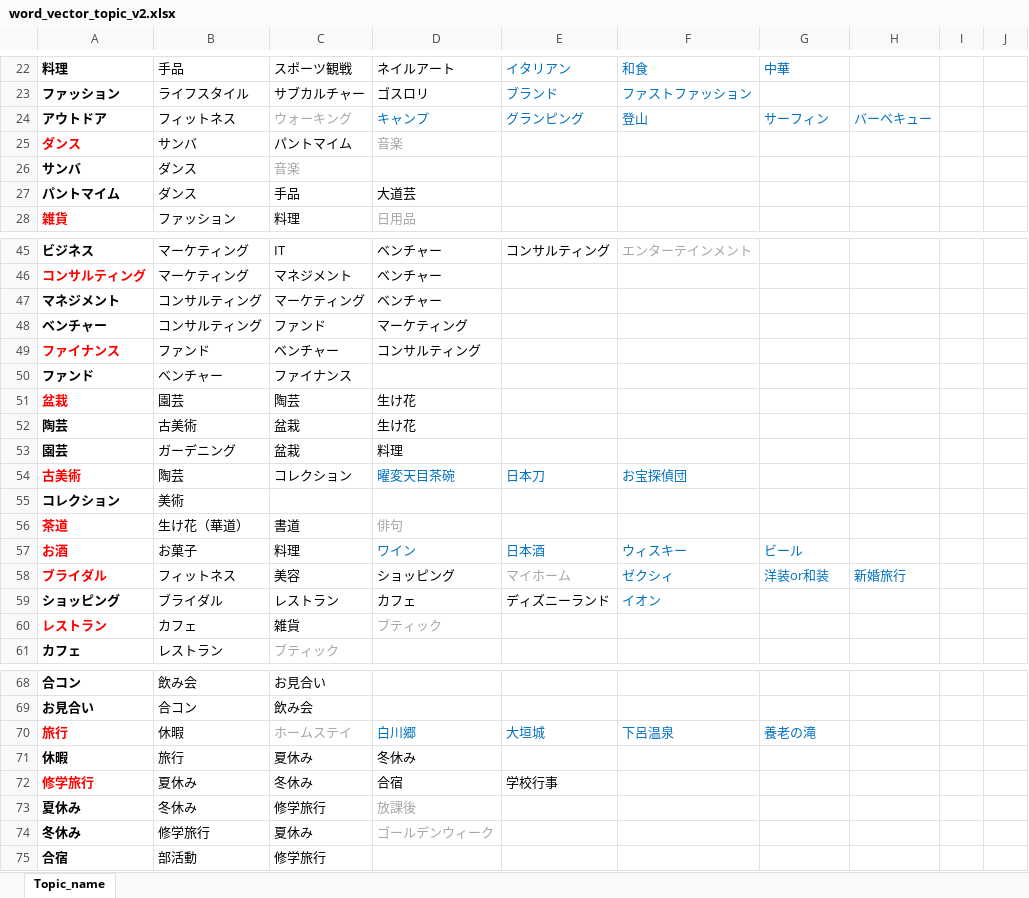
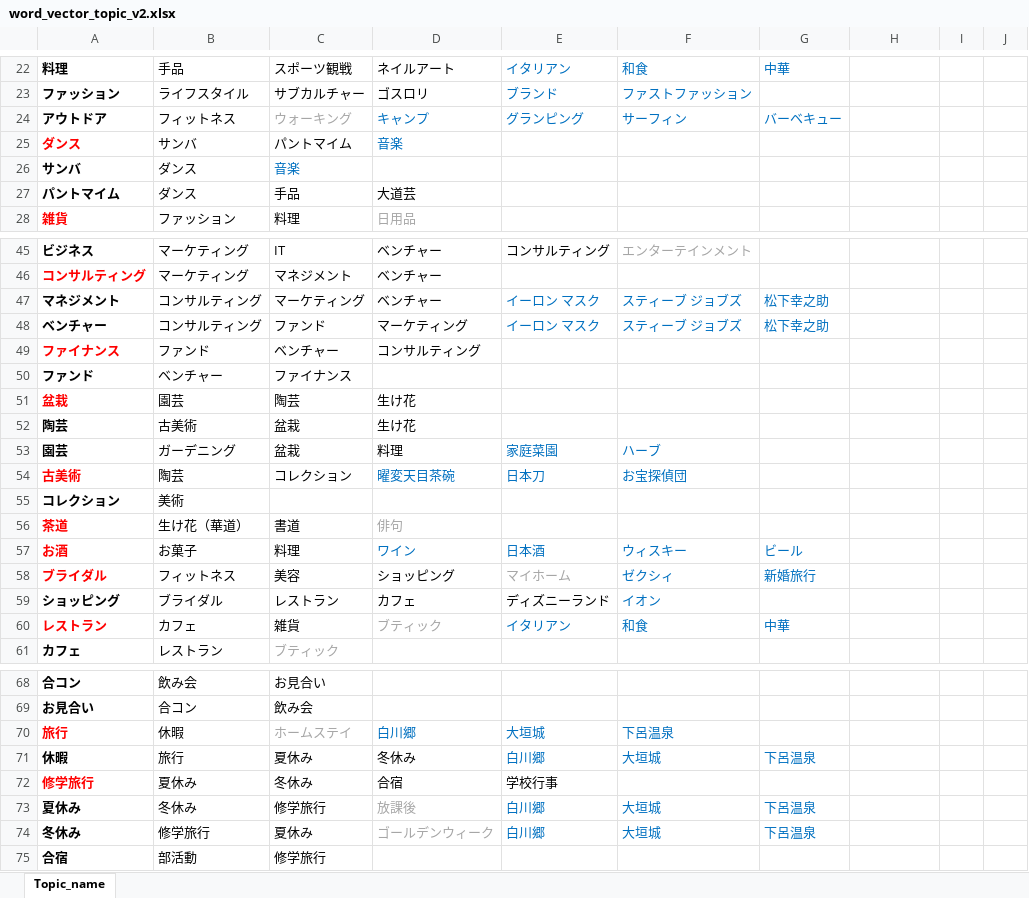
Before and after one commit to yourHeart2022/GYH, an Excel workbook: extra/word_vector/word_vector_topic_v2.xlsx, sheet Topic_name, drawn as a sheet; only a part is shown, gaps mark what is left out; values as stored, in another font and other column widths than the file's, no borders; the diff covers the shown part only; the diff names each change by its address in the sheet, - before the commit and + after, or states it on an @@ line.

```diff
--- a/extra/word_vector/word_vector_topic_v2.xlsx (sheet Topic_name)
+++ b/extra/word_vector/word_vector_topic_v2.xlsx (sheet Topic_name)
-F24: 登山
+F24: サーフィン
-G24: サーフィン
+G24: バーベキュー
-H24: バーベキュー
+H24: (empty)
-D25 text colour: #A6A6A6
+D25 text colour: #0070C0
-C26 text colour: #A6A6A6
+C26 text colour: #0070C0
-E47:E48: (empty)
+E47:E48: イーロン マスク
-F47:F48: (empty)
+F47:F48: スティーブ ジョブズ
-G47:G48: (empty)
+G47:G48: 松下幸之助
-E53: (empty)
+E53: 家庭菜園
-F53: (empty)
+F53: ハーブ
-G58: 洋装or和装
+G58: 新婚旅行
-H58: 新婚旅行
+H58: (empty)
-E60: (empty)
+E60: イタリアン
-F60: (empty)
+F60: 和食
-G60: (empty)
+G60: 中華
-G70: 養老の滝
+G70: (empty)
-E71: (empty)
+E71: 白川郷
-F71: (empty)
+F71: 大垣城
-G71: (empty)
+G71: 下呂温泉
-E73:E74: (empty)
+E73:E74: 白川郷
-F73:F74: (empty)
+F73:F74: 大垣城
-G73:G74: (empty)
+G73:G74: 下呂温泉
```
Also changed, not shown: 96 added rows, 2 removed rows, 46 edited cells and cell formats elsewhere in this sheet, 2 other files.
